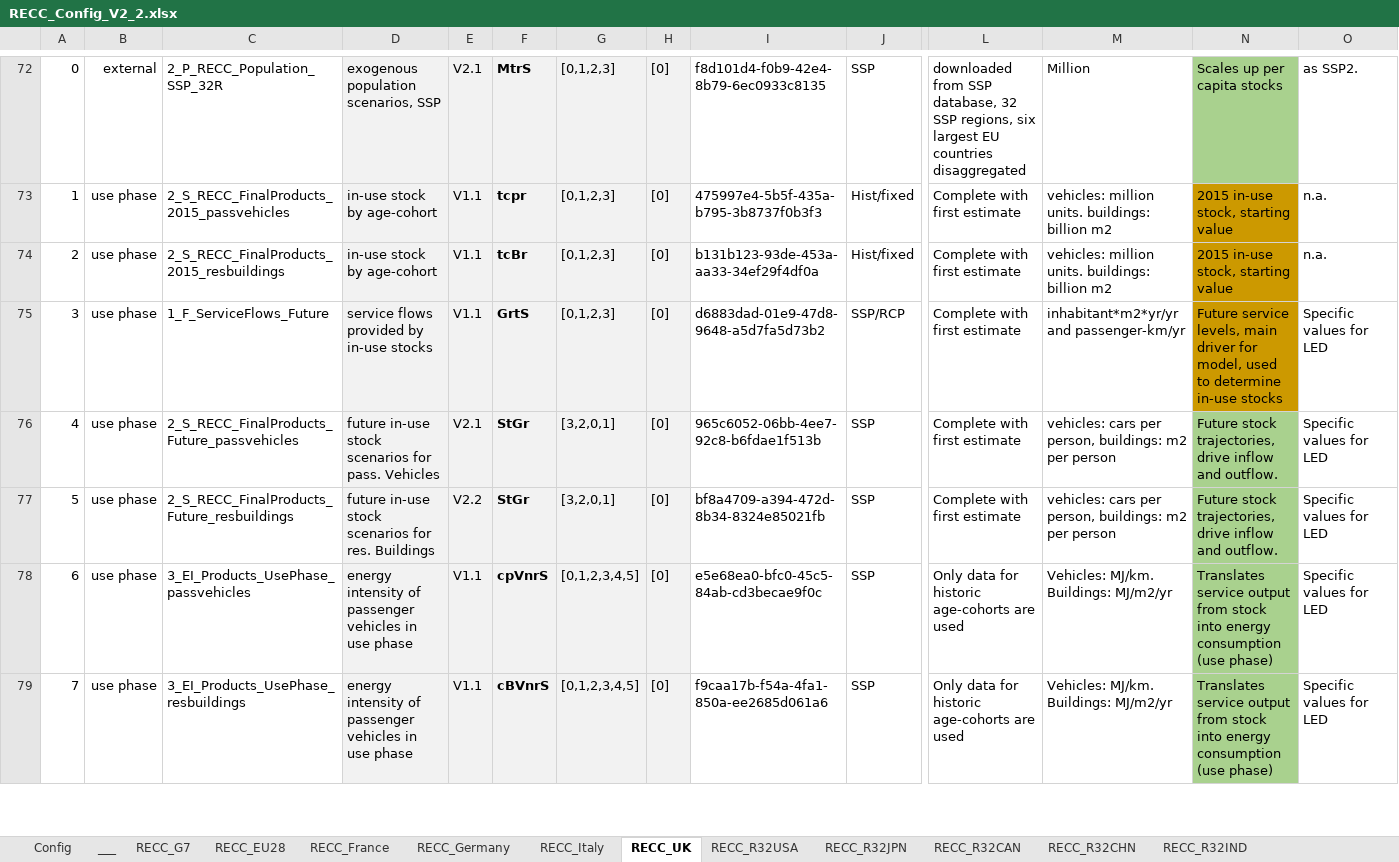
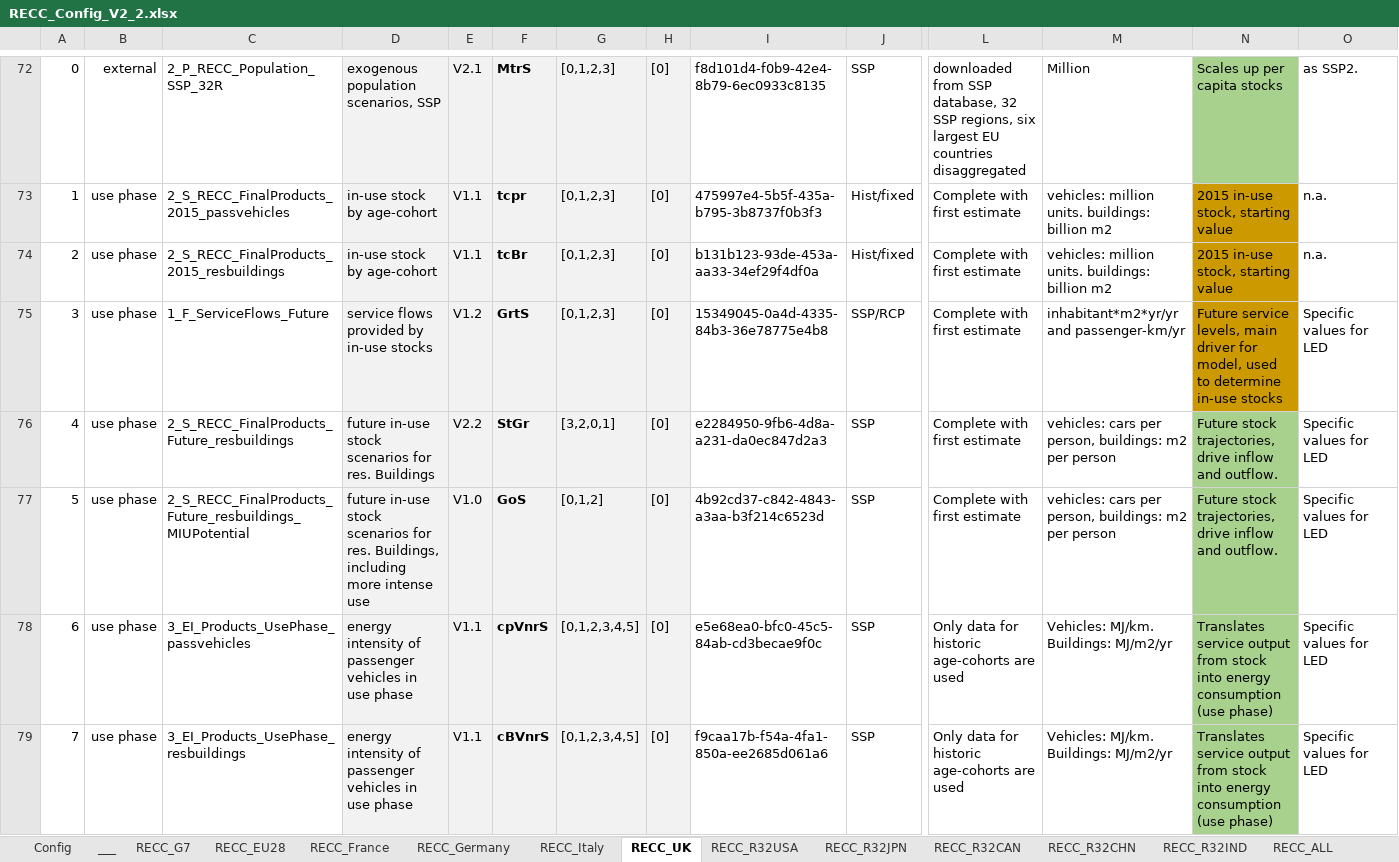
Before and after one commit to IndEcol/RECC-ODYM, an Excel workbook: RECC_Config_V2_2.xlsx, sheet RECC_UK, drawn as a sheet; only a part is shown, gaps mark what is left out; values as stored, in another font and other column widths than the file's, no borders; removed rows and columns are numbered as before the commit, all else as after; rows hold the shown columns only; the diff covers the shown part only; the diff names each change by its address in the sheet, - before the commit and + after, or states it on an @@ line.

```diff
--- a/RECC_Config_V2_2.xlsx (sheet RECC_UK)
+++ b/RECC_Config_V2_2.xlsx (sheet RECC_UK)
+sheet tab: RECC_ALL
-E75: V1.1
+E75: V1.2
-I75: d6883dad-01e9-47d8-9648-a5d7fa5d73b2
+I75: 15349045-0a4d-4335-84b3-36e78775e4b8
-row 76: 4 | use phase | 2_S_RECC_FinalProducts_Future_passvehicles | future in-use stock scenarios for pass. Vehicles | V2.1 | StGr | [3,2,0,1] | [0] | 965c6052-06bb-4ee7-92c8-b6fdae1f513b | SSP | Complete with first estimate | vehicles: cars per person, buildings: m2 per person | Future stock trajectories, drive inflow and outflow. | Specific values for LED
-A76: 5
+A76: 4
-I76: bf8a4709-a394-472d-8b34-8324e85021fb
+I76: e2284950-9fb6-4d8a-a231-da0ec847d2a3
+row 77: 5 | use phase | 2_S_RECC_FinalProducts_Future_resbuildings_MIUPotential | future in-use stock scenarios for res. Buildings, including more intense use | V1.0 | GoS | [0,1,2] | [0] | 4b92cd37-c842-4843-a3aa-b3f214c6523d | SSP | Complete with first estimate | vehicles: cars per person, buildings: m2 per person | Future stock trajectories, drive inflow and outflow. | Specific values for LED
```
Also changed, not shown: 29 edited cells elsewhere in this sheet, sheet RECC_Germany, sheet RECC_Italy, sheet RECC_France, sheet RECC_R32JPN, sheet RECC_G7, sheet RECC_EU28, 5 more sheets, RECC_ModelConfig_List_V2_2.xlsx, 1 other file.
